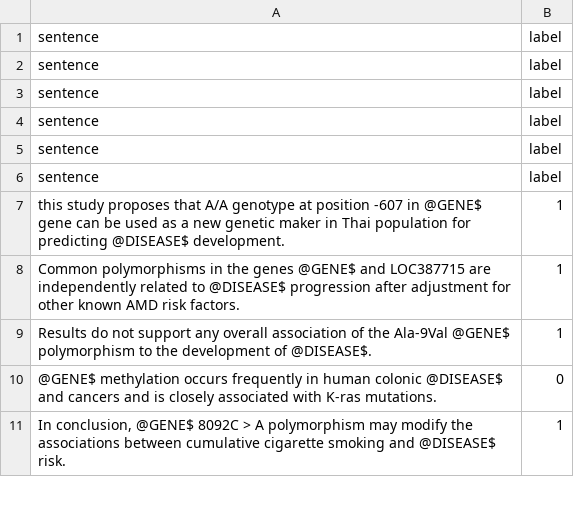
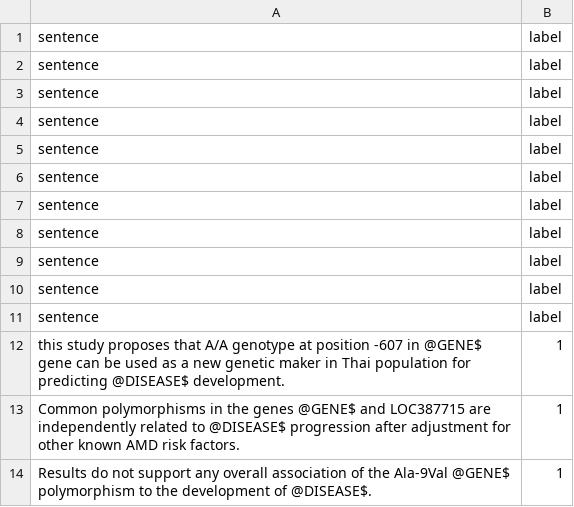
Before and after one commit to skirupa/GDM-BioBert, a TSV file: biobert-pytorch/datasets/RE/GAD/1/train.tsv, drawn as a sheet; only a part is shown; the shorter side is filled out with more unchanged rows; the diff names each change by its address in the sheet, - before the commit and + after, or states it on an @@ line.

Commit message:
minor change biobert

```diff
--- a/biobert-pytorch/datasets/RE/GAD/1/train.tsv
+++ b/biobert-pytorch/datasets/RE/GAD/1/train.tsv
+row 7: sentence | label
+row 8: sentence | label
+row 9: sentence | label
+row 10: sentence | label
+row 11: sentence | label
```
Also changed, not shown: biobert-pytorch/datasets/RE/GAD/1/train_original.tsv, biobert-pytorch/datasets/RE/GAD/2/train.tsv, 51 other files.
